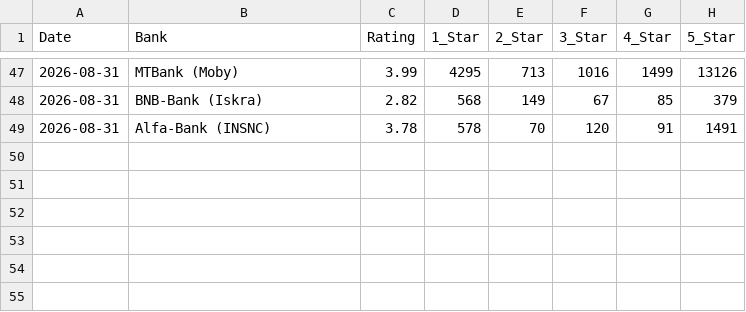
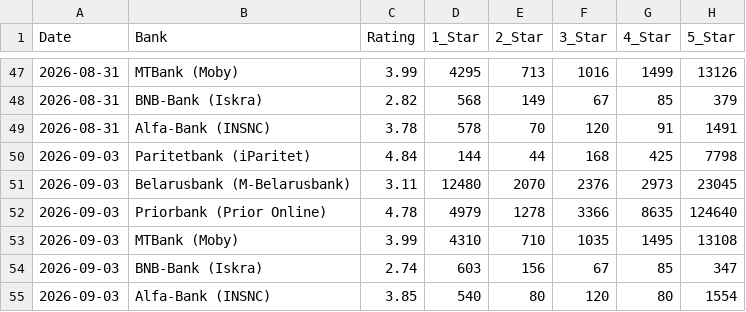
Before and after one commit to sorokovladislav9-collab/paritet-bank-parser, a CSV file: banking_apps_history.csv, drawn as a sheet; only a part is shown, gaps mark what is left out; the diff names each change by its address in the sheet, - before the commit and + after, or states it on an @@ line.

```diff
--- a/banking_apps_history.csv
+++ b/banking_apps_history.csv
+row 50: 2026-09-03 | Paritetbank (iParitet) | 4.84 | 144 | 44 | 168 | 425 | 7798
+row 51: 2026-09-03 | Belarusbank (M-Belarusbank) | 3.11 | 12480 | 2070 | 2376 | 2973 | 23045
+row 52: 2026-09-03 | Priorbank (Prior Online) | 4.78 | 4979 | 1278 | 3366 | 8635 | 124640
+row 53: 2026-09-03 | MTBank (Moby) | 3.99 | 4310 | 710 | 1035 | 1495 | 13108
+row 54: 2026-09-03 | BNB-Bank (Iskra) | 2.74 | 603 | 156 | 67 | 85 | 347
+row 55: 2026-09-03 | Alfa-Bank (INSNC) | 3.85 | 540 | 80 | 120 | 80 | 1554
```
